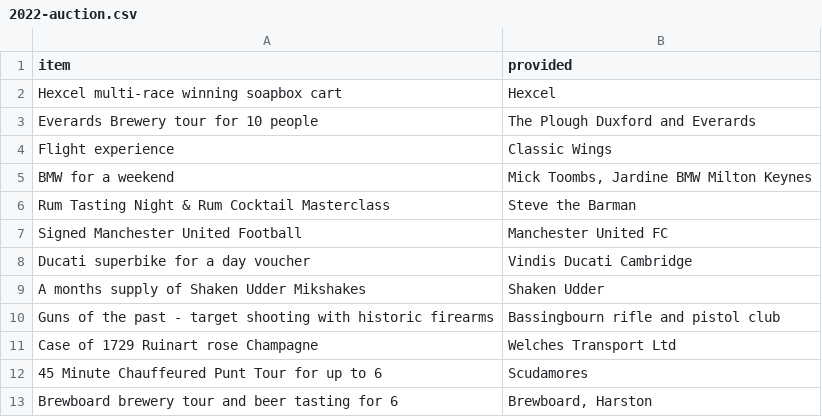
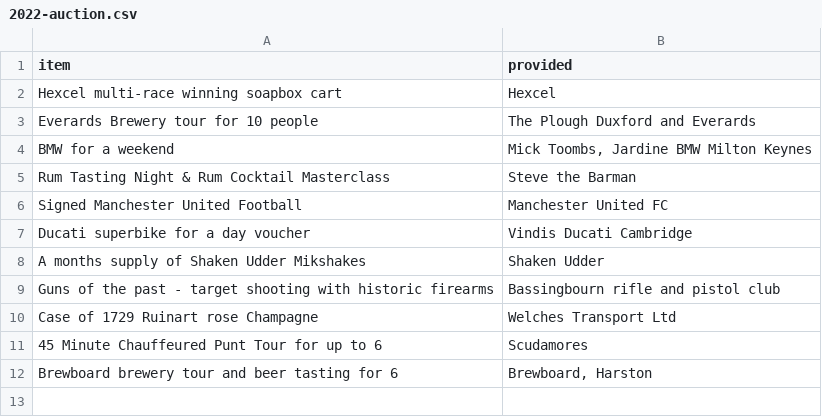
Before and after one commit to DuxfordSBD/duxfordsbd.github.io, a CSV file: _data/2022-auction.csv, drawn as a sheet; the diff names each change by its address in the sheet, - before the commit and + after, or states it on an @@ line.

Commit message:
removed classic wings as status of this is currently uncertain

```diff
--- a/_data/2022-auction.csv
+++ b/_data/2022-auction.csv
-row 4: Flight experience | Classic Wings
```
